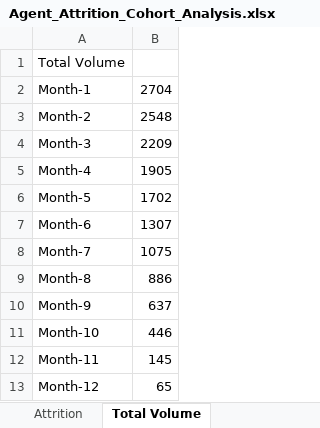
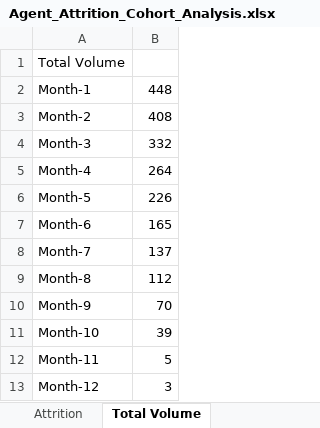
Before and after one commit to tejaspuranik/GitHub, an Excel workbook: AgentAttrition/Agent_Attrition_Cohort_Analysis.xlsx, sheet Total Volume, drawn as a sheet; values as stored, in another font and other column widths than the file's, no borders; the diff names each change by its address in the sheet, - before the commit and + after, or states it on an @@ line.

```diff
--- a/AgentAttrition/Agent_Attrition_Cohort_Analysis.xlsx (sheet Total Volume)
+++ b/AgentAttrition/Agent_Attrition_Cohort_Analysis.xlsx (sheet Total Volume)
-B2: 2704
+B2: 448
-B3: 2548
+B3: 408
-B4: 2209
+B4: 332
-B5: 1905
+B5: 264
-B6: 1702
+B6: 226
-B7: 1307
+B7: 165
-B8: 1075
+B8: 137
-B9: 886
+B9: 112
-B10: 637
+B10: 70
-B11: 446
+B11: 39
-B12: 145
+B12: 5
-B13: 65
+B13: 3
```
Also changed, not shown: sheet KPI Analysis, sheet Quartile Performance, sheet Quartile Performance Normalized, sheet Attrition, sheet Attrition Without Quartiles, 4 other files.
